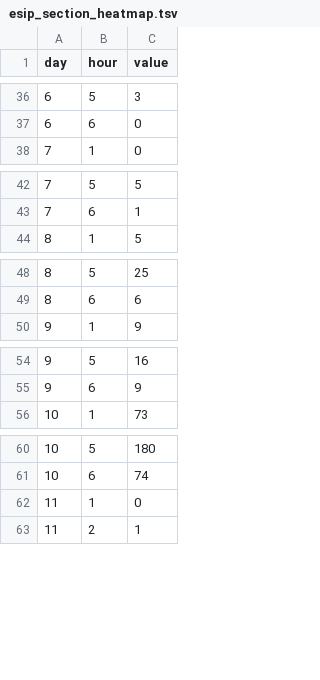
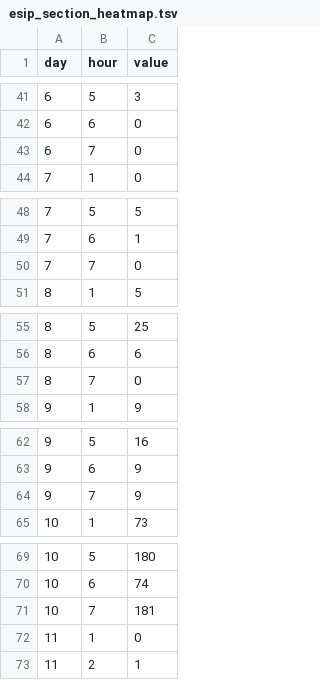
Before and after one commit to narock/narock.github.io.old, a TSV file: testing/data/esip_section_heatmap.tsv (was testing/esip_section_heatmap.tsv), drawn as a sheet; only a part is shown, gaps mark what is left out; the diff covers the shown part only; the diff names each change by its address in the sheet, - before the commit and + after, or states it on an @@ line.

```diff
--- a/testing/esip_section_heatmap.tsv
+++ b/testing/data/esip_section_heatmap.tsv
+row 43: 6 | 7 | 0
+row 50: 7 | 7 | 0
+row 57: 8 | 7 | 0
+row 64: 9 | 7 | 9
+row 71: 10 | 7 | 181
```
Also changed, not shown: 17 added rows elsewhere in this file, 31 other files.
